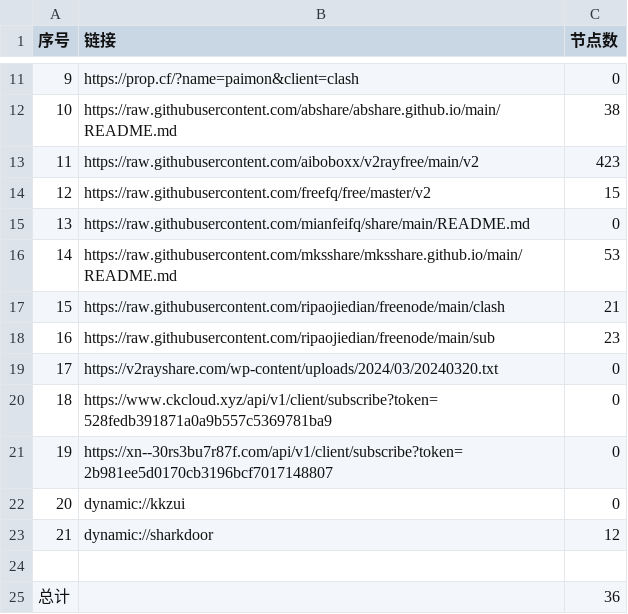
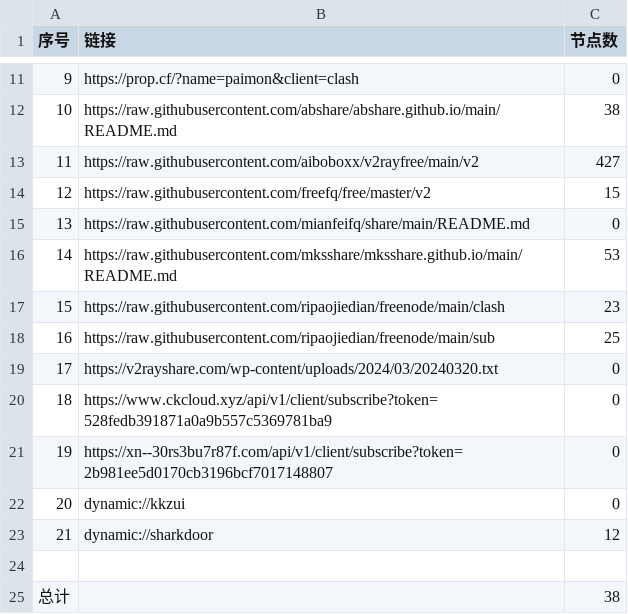
Before and after one commit to gbhga/AutoMergePublicNodes, a CSV file: list_result.csv, drawn as a sheet; only a part is shown, gaps mark what is left out.

```diff
--- a/list_result.csv
+++ b/list_result.csv
@@ -12,3 +12,3 @@
 10,https://raw.githubusercontent.com/abshare/abshare.github.io/main/README.md,38
-11,https://raw.githubusercontent.com/aiboboxx/v2rayfree/main/v2,423
+11,https://raw.githubusercontent.com/aiboboxx/v2rayfree/main/v2,427
 12,https://raw.githubusercontent.com/freefq/free/master/v2,15
@@ -16,4 +16,4 @@
 14,https://raw.githubusercontent.com/mksshare/mksshare.github.io/main/README.md,53
-15,https://raw.githubusercontent.com/ripaojiedian/freenode/main/clash,21
-16,https://raw.githubusercontent.com/ripaojiedian/freenode/main/sub,23
+15,https://raw.githubusercontent.com/ripaojiedian/freenode/main/clash,23
+16,https://raw.githubusercontent.com/ripaojiedian/freenode/main/sub,25
 17,https://v2rayshare.com/wp-content/uploads/2024/03/20240320.txt,0
@@ -24,2 +24,2 @@
 
-总计,,36
+总计,,38
```
Also changed, not shown: 9 other files.
